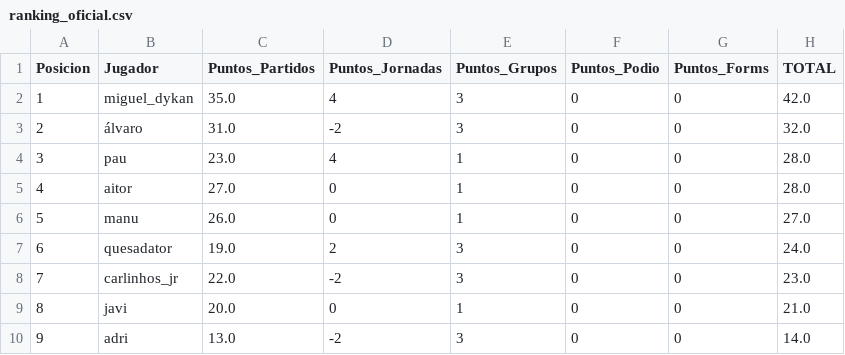
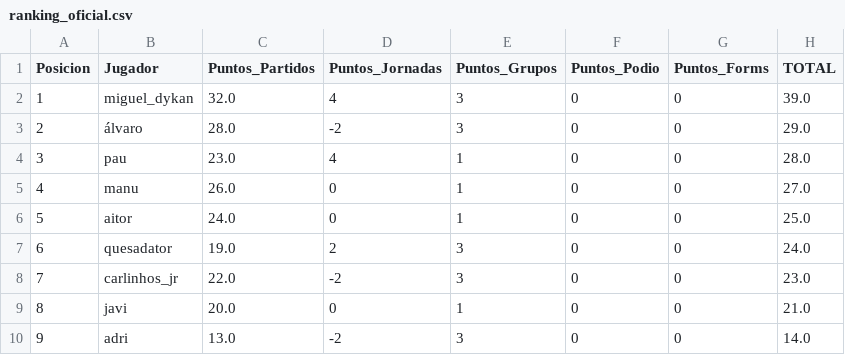
Before and after one commit to paumateo22/Porra_Mundial, a CSV file: data/resultados/ranking_oficial.csv, drawn as a sheet.

```diff
--- a/data/resultados/ranking_oficial.csv
+++ b/data/resultados/ranking_oficial.csv
@@ -1,7 +1,7 @@
 Posicion,Jugador,Puntos_Partidos,Puntos_Jornadas,Puntos_Grupos,Puntos_Podio,Puntos_Forms,TOTAL
-1,miguel_dykan,35.0,4,3,0,0,42.0
-2,álvaro,31.0,-2,3,0,0,32.0
+1,miguel_dykan,32.0,4,3,0,0,39.0
+2,álvaro,28.0,-2,3,0,0,29.0
 3,pau,23.0,4,1,0,0,28.0
-4,aitor,27.0,0,1,0,0,28.0
-5,manu,26.0,0,1,0,0,27.0
+4,manu,26.0,0,1,0,0,27.0
+5,aitor,24.0,0,1,0,0,25.0
 6,quesadator,19.0,2,3,0,0,24.0
```
Also changed, not shown: 29 other files.
